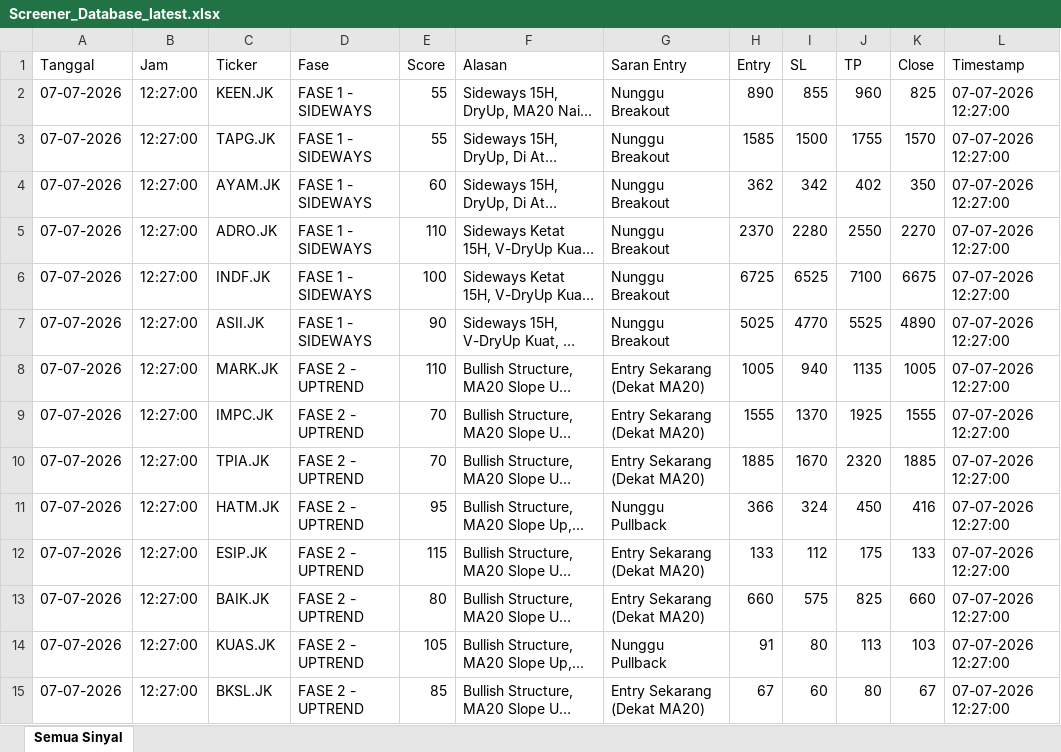
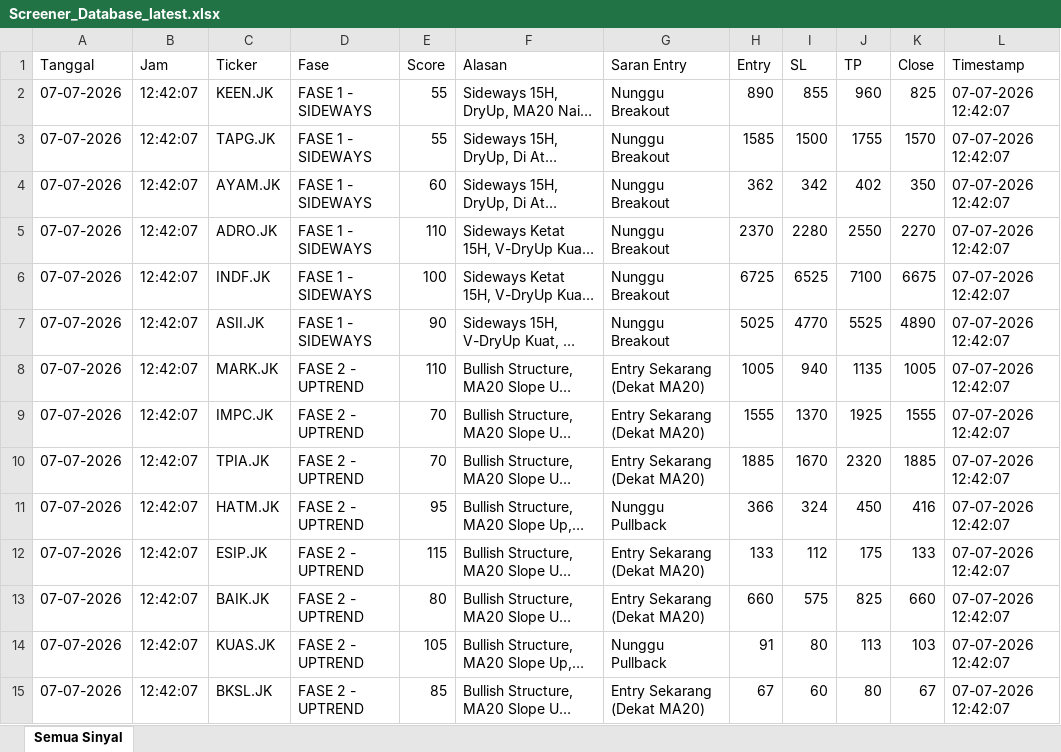
Before and after one commit to dedewhy/trading_screener, an Excel workbook: screener_output/Screener_Database_latest.xlsx, sheet Semua Sinyal, drawn as a sheet; only a part is shown; long unchanged cells end in …; values as stored, in another font and other column widths than the file's, no borders; the diff covers the shown part only; the diff names each change by its address in the sheet, - before the commit and + after, or states it on an @@ line.

Commit message:
Auto-update screener output 20260707_1244

```diff
--- a/screener_output/Screener_Database_latest.xlsx (sheet Semua Sinyal)
+++ b/screener_output/Screener_Database_latest.xlsx (sheet Semua Sinyal)
-B2:B15 (Jam): 12:27:00
+B2:B15 (Jam): 12:42:07
-L2:L15 (Timestamp): 07-07-2026 12:27:00
+L2:L15 (Timestamp): 07-07-2026 12:42:07
```
Also changed, not shown: 108 edited cells elsewhere in this sheet.
